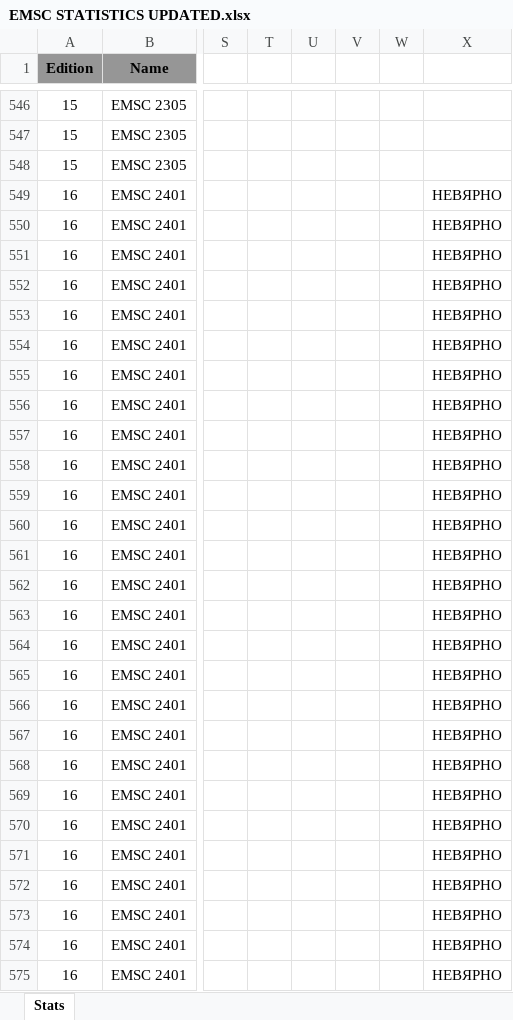
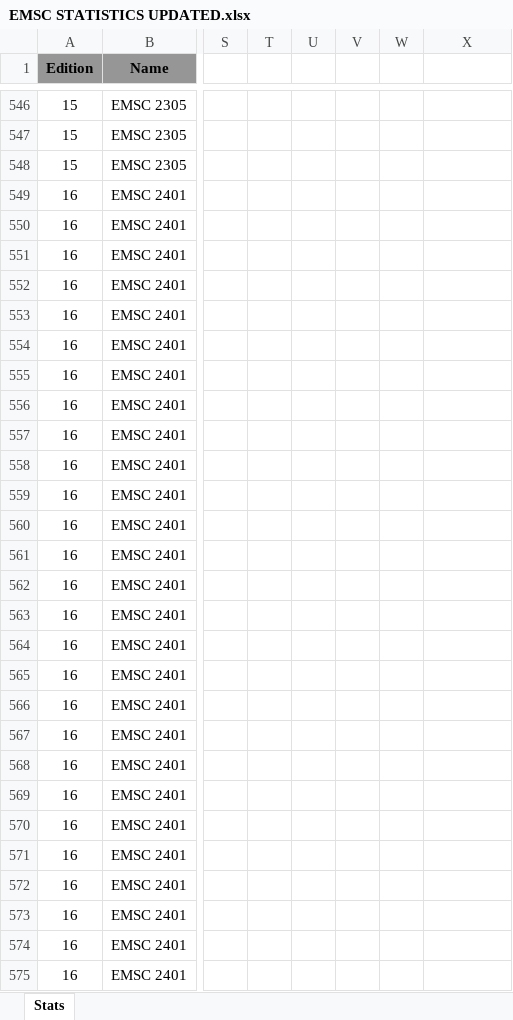
Before and after one commit to paveltodorov/EMSC, an Excel workbook: EMSC STATISTICS UPDATED.xlsx, sheet Stats, drawn as a sheet; only a part is shown, gaps mark what is left out; values as stored, in another font and other column widths than the file's, no borders; charts and pictures not drawn; the diff covers the shown part only; the diff names each change by its address in the sheet, - before the commit and + after, or states it on an @@ line.

```diff
--- a/EMSC STATISTICS UPDATED.xlsx (sheet Stats)
+++ b/EMSC STATISTICS UPDATED.xlsx (sheet Stats)
-X549:X575: НЕВЯРНО
+X549:X575: (empty)
```
Also changed, not shown: 46 edited cells and cell formats elsewhere in this sheet, charts or pictures, ArtistStats.xlsx, 1 other file.
